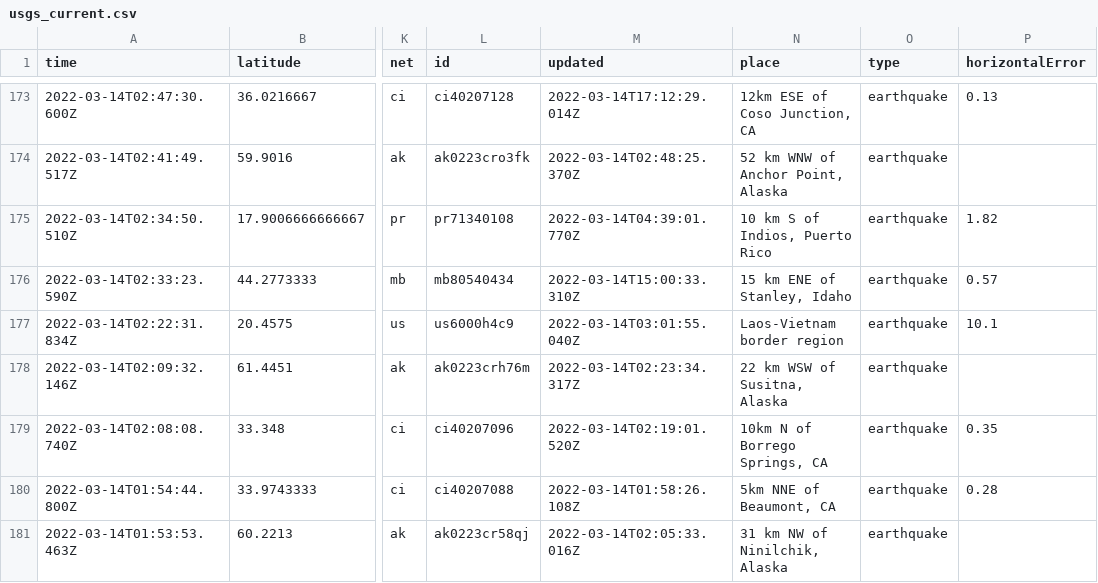
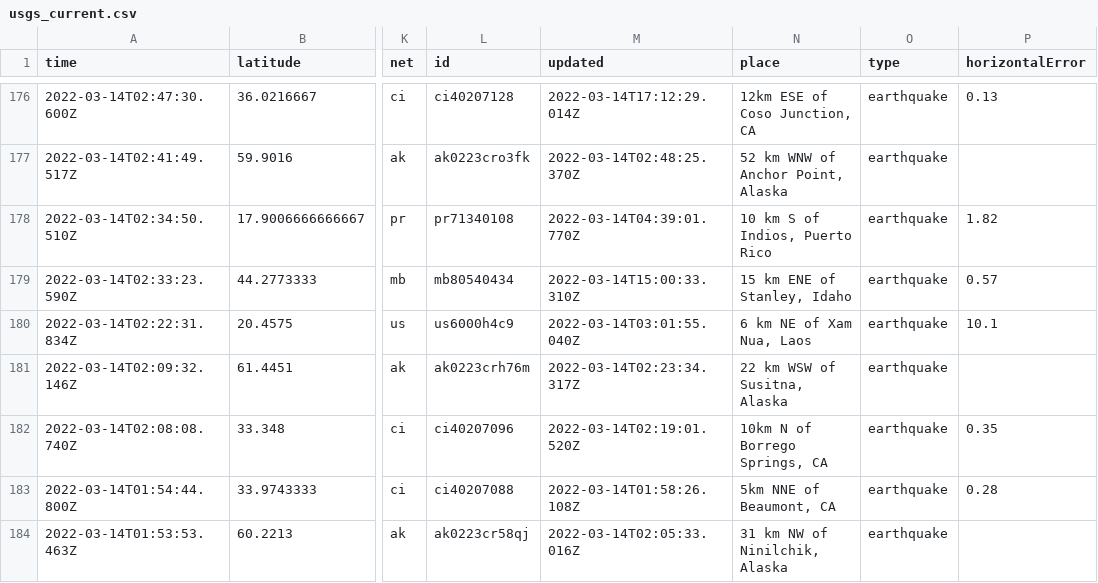
Before and after one commit to DevonMilley/dbk-calendar-actions, a CSV file: usgs_current.csv, drawn as a sheet; only a part is shown, gaps mark what is left out; addresses are those after the commit; the diff covers the shown part only; the diff names each change by its address in the sheet, - before the commit and + after, or states it on an @@ line.

```diff
--- a/usgs_current.csv
+++ b/usgs_current.csv
-N180 (place): Laos-Vietnam border region
+N180 (place): 6 km NE of Xam Nua, Laos
```
Also changed, not shown: 4 added rows, 3 removed rows and 5 edited cells elsewhere in this file.
